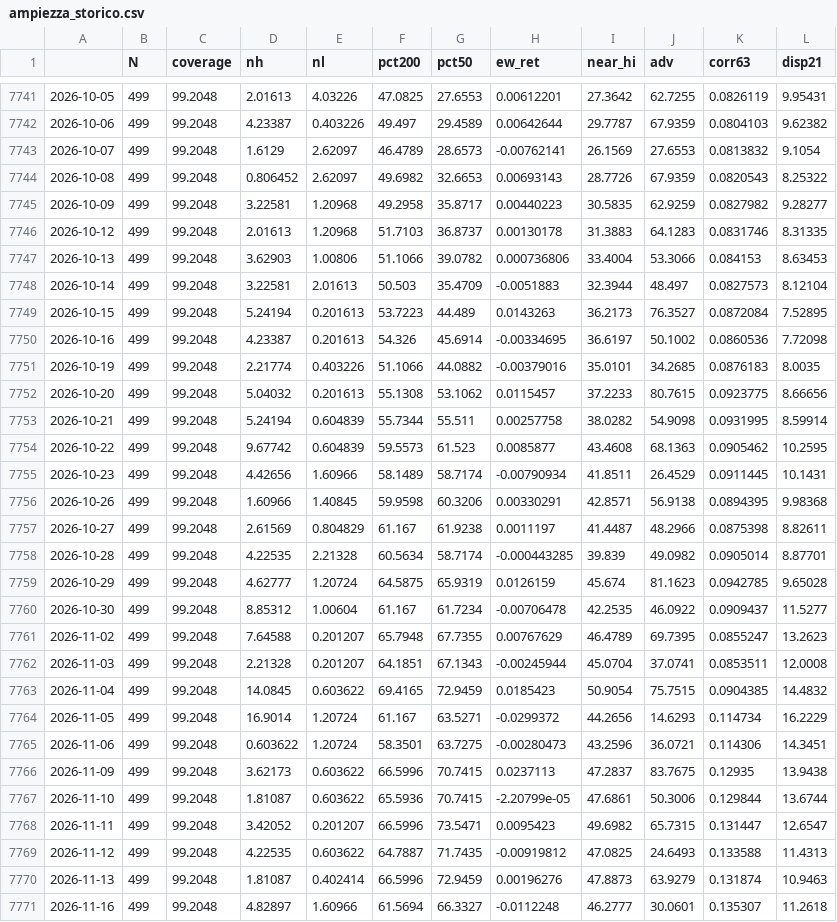
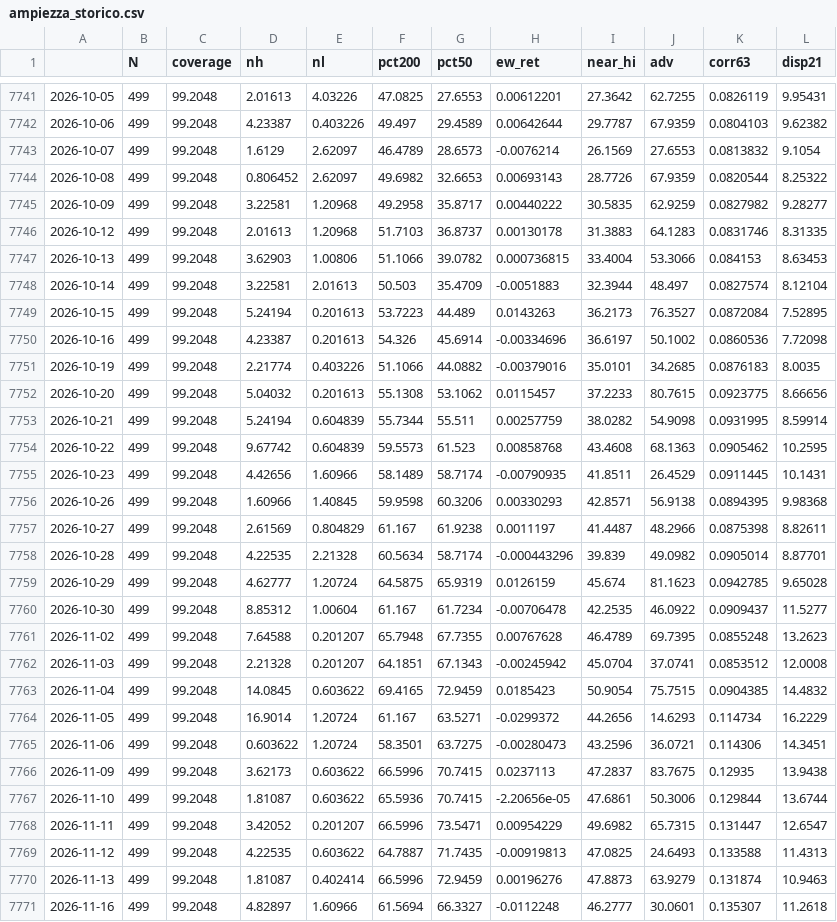
Before and after one commit to puntospillo/analisi-finanziaria, a CSV file: cache/ampiezza_storico.csv, drawn as a sheet; only a part is shown, gaps mark what is left out; the diff covers the shown part only.

```diff
--- a/cache/ampiezza_storico.csv
+++ b/cache/ampiezza_storico.csv
@@ -7742,22 +7742,22 @@
 2026-10-06,499,99.2048,4.23387,0.403226,49.497,29.4589,0.00642644,29.7787,67.9359,0.0804103,9.62382
-2026-10-07,499,99.2048,1.6129,2.62097,46.4789,28.6573,-0.00762141,26.1569,27.6553,0.0813832,9.1054
-2026-10-08,499,99.2048,0.806452,2.62097,49.6982,32.6653,0.00693143,28.7726,67.9359,0.0820543,8.25322
-2026-10-09,499,99.2048,3.22581,1.20968,49.2958,35.8717,0.00440223,30.5835,62.9259,0.0827982,9.28277
+2026-10-07,499,99.2048,1.6129,2.62097,46.4789,28.6573,-0.0076214,26.1569,27.6553,0.0813832,9.1054
+2026-10-08,499,99.2048,0.806452,2.62097,49.6982,32.6653,0.00693143,28.7726,67.9359,0.0820544,8.25322
+2026-10-09,499,99.2048,3.22581,1.20968,49.2958,35.8717,0.00440222,30.5835,62.9259,0.0827982,9.28277
 2026-10-12,499,99.2048,2.01613,1.20968,51.7103,36.8737,0.00130178,31.3883,64.1283,0.0831746,8.31335
-2026-10-13,499,99.2048,3.62903,1.00806,51.1066,39.0782,0.000736806,33.4004,53.3066,0.084153,8.63453
-2026-10-14,499,99.2048,3.22581,2.01613,50.503,35.4709,-0.0051883,32.3944,48.497,0.0827573,8.12104
+2026-10-13,499,99.2048,3.62903,1.00806,51.1066,39.0782,0.000736815,33.4004,53.3066,0.084153,8.63453
+2026-10-14,499,99.2048,3.22581,2.01613,50.503,35.4709,-0.0051883,32.3944,48.497,0.0827574,8.12104
 2026-10-15,499,99.2048,5.24194,0.201613,53.7223,44.489,0.0143263,36.2173,76.3527,0.0872084,7.52895
-2026-10-16,499,99.2048,4.23387,0.201613,54.326,45.6914,-0.00334695,36.6197,50.1002,0.0860536,7.72098
+2026-10-16,499,99.2048,4.23387,0.201613,54.326,45.6914,-0.00334696,36.6197,50.1002,0.0860536,7.72098
 2026-10-19,499,99.2048,2.21774,0.403226,51.1066,44.0882,-0.00379016,35.0101,34.2685,0.0876183,8.0035
 2026-10-20,499,99.2048,5.04032,0.201613,55.1308,53.1062,0.0115457,37.2233,80.7615,0.0923775,8.66656
-2026-10-21,499,99.2048,5.24194,0.604839,55.7344,55.511,0.00257758,38.0282,54.9098,0.0931995,8.59914
-2026-10-22,499,99.2048,9.67742,0.604839,59.5573,61.523,0.0085877,43.4608,68.1363,0.0905462,10.2595
-2026-10-23,499,99.2048,4.42656,1.60966,58.1489,58.7174,-0.00790934,41.8511,26.4529,0.0911445,10.1431
-2026-10-26,499,99.2048,1.60966,1.40845,59.9598,60.3206,0.00330291,42.8571,56.9138,0.0894395,9.98368
+2026-10-21,499,99.2048,5.24194,0.604839,55.7344,55.511,0.00257759,38.0282,54.9098,0.0931995,8.59914
+2026-10-22,499,99.2048,9.67742,0.604839,59.5573,61.523,0.00858768,43.4608,68.1363,0.0905462,10.2595
+2026-10-23,499,99.2048,4.42656,1.60966,58.1489,58.7174,-0.00790935,41.8511,26.4529,0.0911445,10.1431
+2026-10-26,499,99.2048,1.60966,1.40845,59.9598,60.3206,0.00330293,42.8571,56.9138,0.0894395,9.98368
 2026-10-27,499,99.2048,2.61569,0.804829,61.167,61.9238,0.0011197,41.4487,48.2966,0.0875398,8.82611
-2026-10-28,499,99.2048,4.22535,2.21328,60.5634,58.7174,-0.000443285,39.839,49.0982,0.0905014,8.87701
+2026-10-28,499,99.2048,4.22535,2.21328,60.5634,58.7174,-0.000443296,39.839,49.0982,0.0905014,8.87701
 2026-10-29,499,99.2048,4.62777,1.20724,64.5875,65.9319,0.0126159,45.674,81.1623,0.0942785,9.65028
 2026-10-30,499,99.2048,8.85312,1.00604,61.167,61.7234,-0.00706478,42.2535,46.0922,0.0909437,11.5277
-2026-11-02,499,99.2048,7.64588,0.201207,65.7948,67.7355,0.00767629,46.4789,69.7395,0.0855247,13.2623
-2026-11-03,499,99.2048,2.21328,0.201207,64.1851,67.1343,-0.00245944,45.0704,37.0741,0.0853511,12.0008
+2026-11-02,499,99.2048,7.64588,0.201207,65.7948,67.7355,0.00767628,46.4789,69.7395,0.0855248,13.2623
+2026-11-03,499,99.2048,2.21328,0.201207,64.1851,67.1343,-0.00245942,45.0704,37.0741,0.0853512,12.0008
 2026-11-04,499,99.2048,14.0845,0.603622,69.4165,72.9459,0.0185423,50.9054,75.7515,0.0904385,14.4832
@@ -7766,5 +7766,5 @@
 2026-11-09,499,99.2048,3.62173,0.603622,66.5996,70.7415,0.0237113,47.2837,83.7675,0.12935,13.9438
-2026-11-10,499,99.2048,1.81087,0.603622,65.5936,70.7415,-2.20799e-05,47.6861,50.3006,0.129844,13.6744
-2026-11-11,499,99.2048,3.42052,0.201207,66.5996,73.5471,0.0095423,49.6982,65.7315,0.131447,12.6547
-2026-11-12,499,99.2048,4.22535,0.603622,64.7887,71.7435,-0.00919812,47.0825,24.6493,0.133588,11.4313
+2026-11-10,499,99.2048,1.81087,0.603622,65.5936,70.7415,-2.20656e-05,47.6861,50.3006,0.129844,13.6744
+2026-11-11,499,99.2048,3.42052,0.201207,66.5996,73.5471,0.00954229,49.6982,65.7315,0.131447,12.6547
+2026-11-12,499,99.2048,4.22535,0.603622,64.7887,71.7435,-0.00919813,47.0825,24.6493,0.133588,11.4313
 2026-11-13,499,99.2048,1.81087,0.402414,66.5996,72.9459,0.00196276,47.8873,63.9279,0.131874,10.9463
```
Also changed, not shown: 1 added row and 67 edited cells elsewhere in this file, 10 other files.
